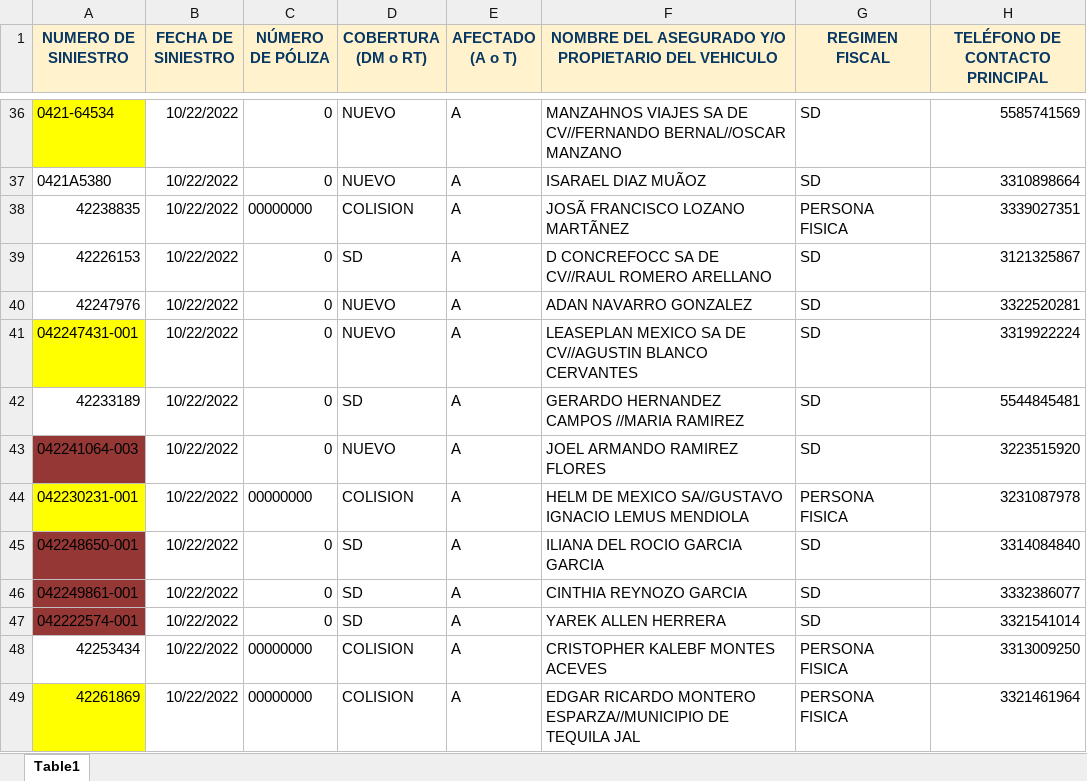
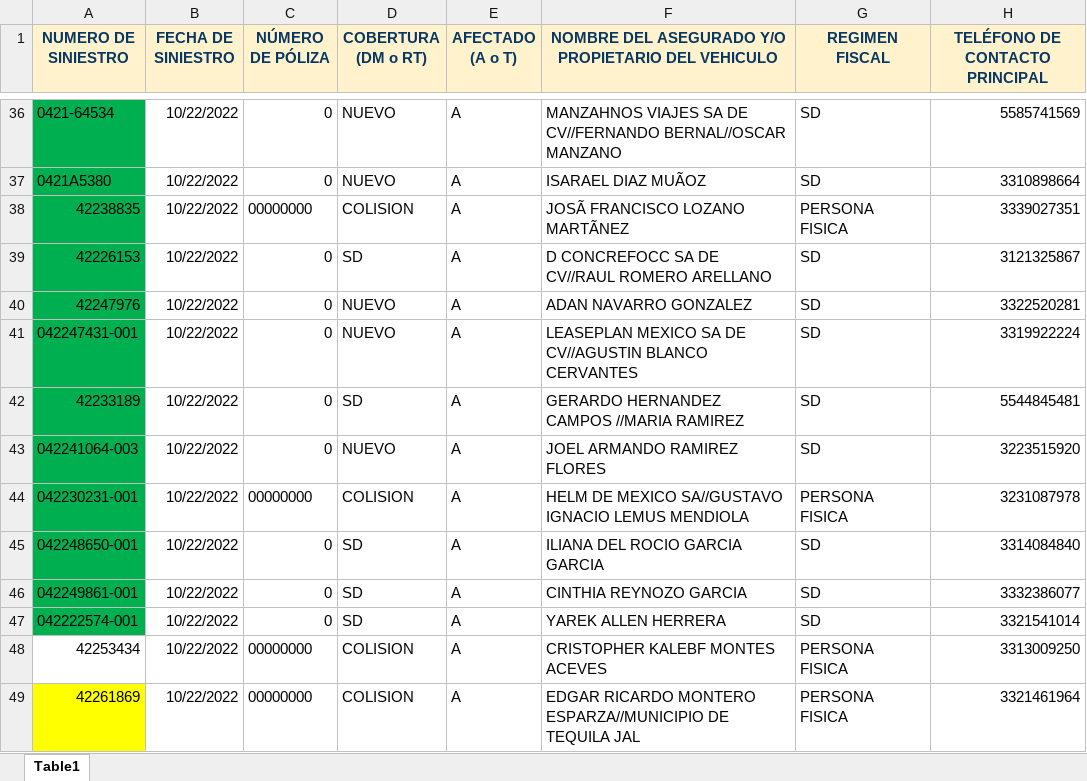
Before and after one commit to Maurodripez/SoleraWeb2, an Excel workbook: SoleraWeb/build/web/WEB-INF/classes/CARGA SOLERA.xlsx, sheet Table1, drawn as a sheet; only a part is shown, gaps mark what is left out; values as stored, in another font and other column widths than the file's, no borders; the diff covers the shown part only; the diff names each change by its address in the sheet, - before the commit and + after, or states it on an @@ line.

```diff
--- a/SoleraWeb/build/web/WEB-INF/classes/CARGA SOLERA.xlsx (sheet Table1)
+++ b/SoleraWeb/build/web/WEB-INF/classes/CARGA SOLERA.xlsx (sheet Table1)
-A36 fill: #FFFF00
+A36 fill: #00B050
-A37:A40 fill: none
+A37:A40 fill: #00B050
-A41 fill: #FFFF00
+A41 fill: #00B050
-A42 fill: none
+A42 fill: #00B050
-A43 fill: #953735
+A43 fill: #00B050
-A44 fill: #FFFF00
+A44 fill: #00B050
-A45:A47 fill: #953735
+A45:A47 fill: #00B050
```
Also changed, not shown: cell formats elsewhere in this sheet, SoleraWeb/src/java/CARGA SOLERA.xlsx, 54 other files.
